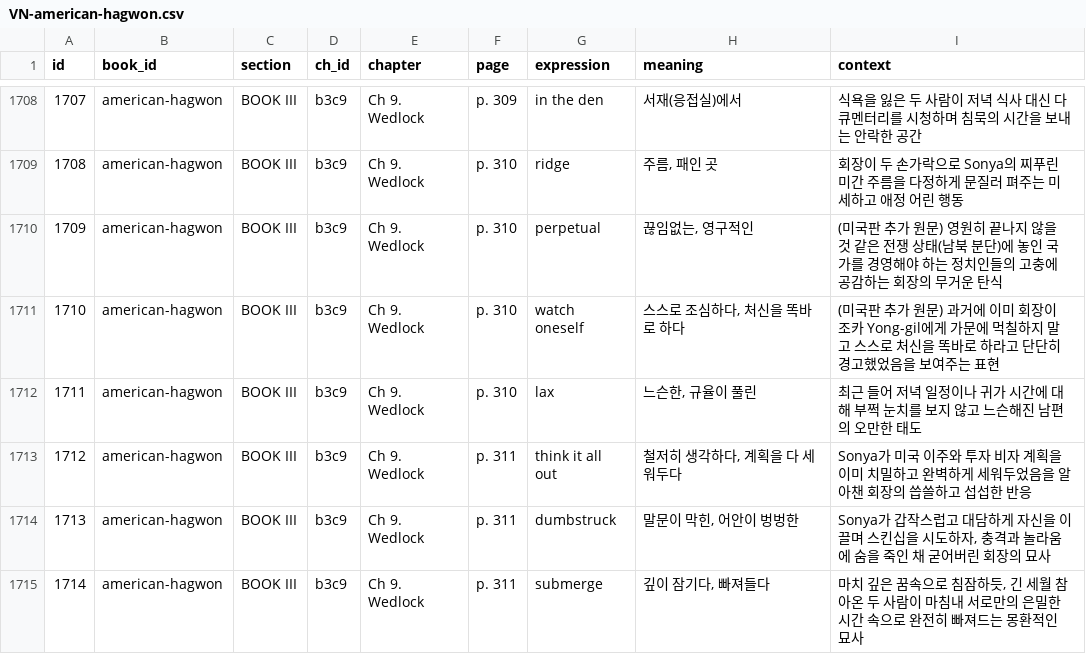
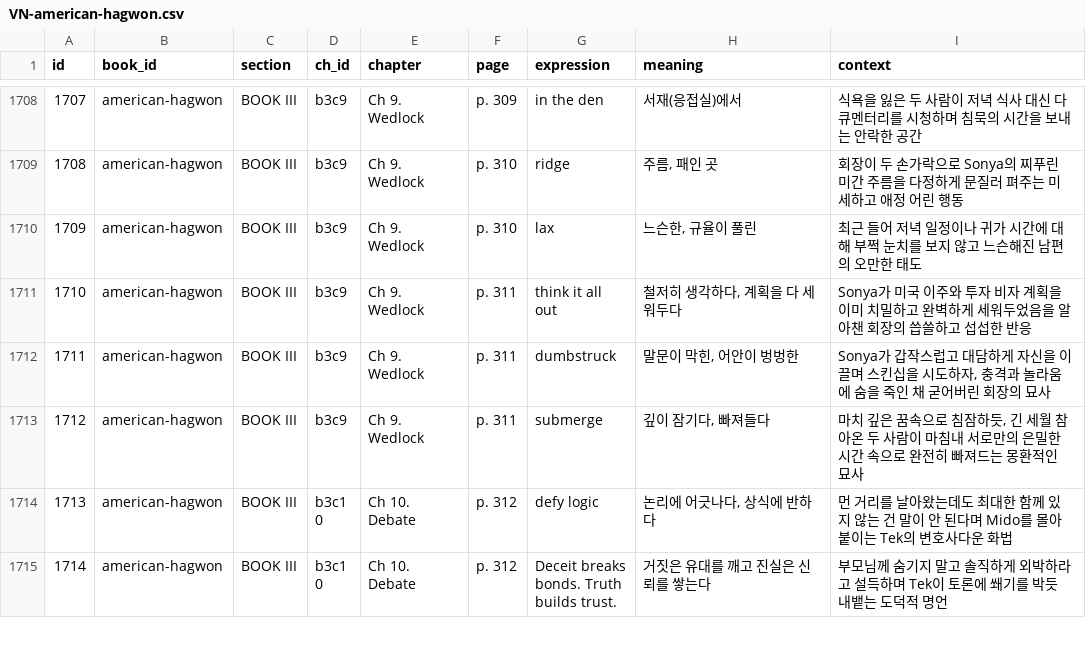
Before and after one commit to galaxy-eunhacho/wonseo-salon, a CSV file: VN-american-hagwon.csv, drawn as a sheet; only a part is shown, gaps mark what is left out; the shorter side is filled out with more unchanged rows; removed rows and columns are numbered as before the commit, all else as after; the diff covers the shown part only; the diff names each change by its address in the sheet, - before the commit and + after, or states it on an @@ line.

Commit message:
Add/Update VN-american-hagwon.csv

```diff
--- a/VN-american-hagwon.csv
+++ b/VN-american-hagwon.csv
-row 1710: 1709 | american-hagwon | BOOK III | b3c9 | Ch 9. Wedlock | p. 310 | perpetual | 끊임없는, 영구적인 | (미국판 추가 원문) 영원히 끝나지 않을 것 같은 전쟁 상태(남북 분단)에 놓인 국가를 경영해야 하는 정치인들의 고충에 공감하는 회장의 무거운 탄식
-row 1711: 1710 | american-hagwon | BOOK III | b3c9 | Ch 9. Wedlock | p. 310 | watch oneself | 스스로 조심하다, 처신을 똑바로 하다 | (미국판 추가 원문) 과거에 이미 회장이 조카 Yong-gil에게 가문에 먹칠하지 말고 스스로 처신을 똑바로 하라고 단단히 경고했었음을 보여주는 표현
@@ column A (id) renumbered from row 1710 down @@
```
Also changed, not shown: 8 removed rows elsewhere in this file.
